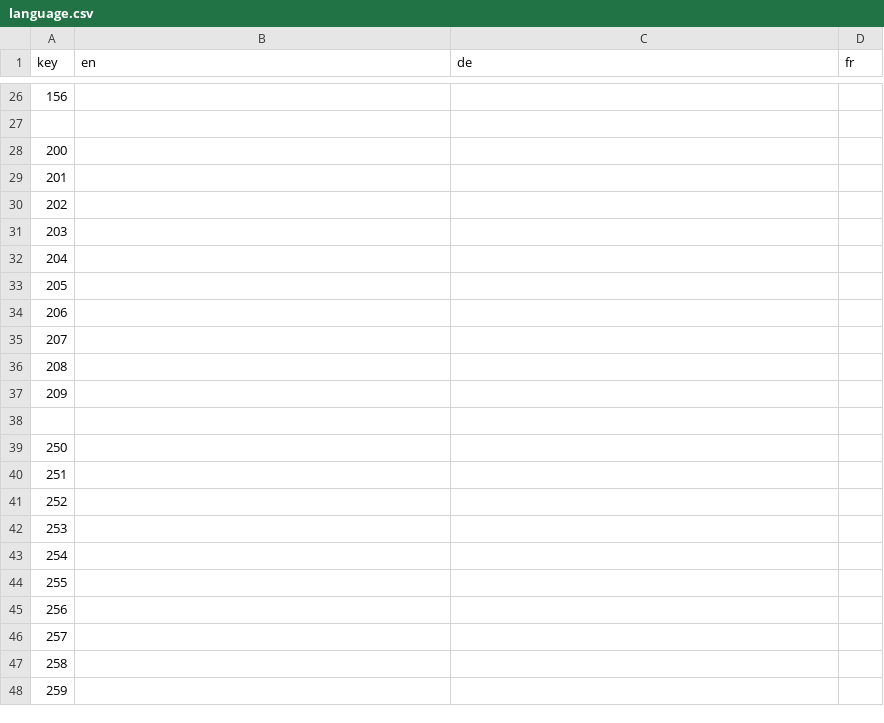
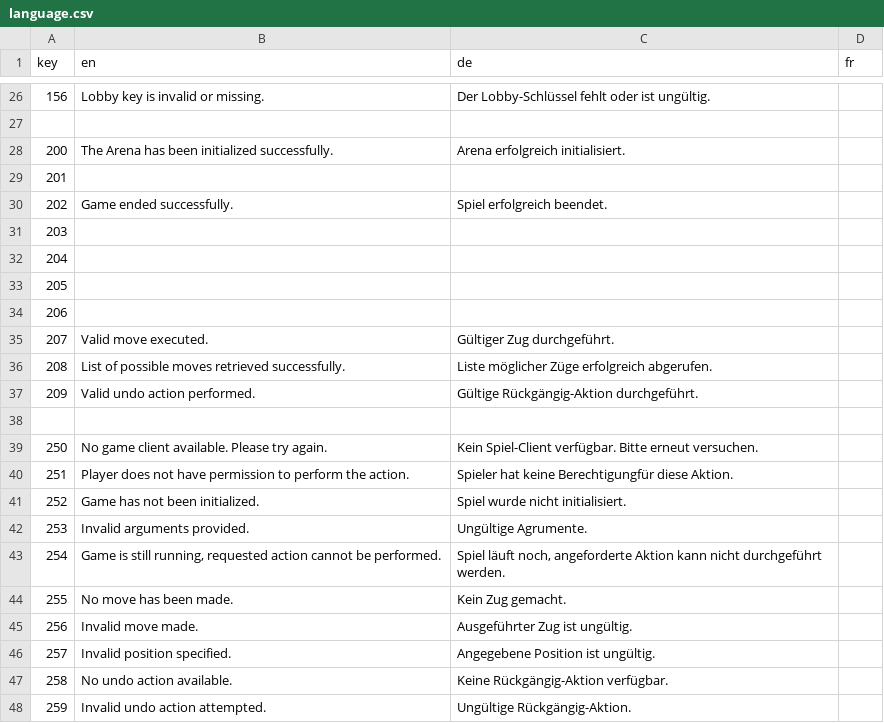
Before and after one commit to 12ghostrider21/KIMaster, a CSV file: Tools/language.csv, drawn as a sheet; only a part is shown, gaps mark what is left out; the diff covers the shown part only; the diff names each change by its address in the sheet, - before the commit and + after, or states it on an @@ line.

```diff
--- a/Tools/language.csv
+++ b/Tools/language.csv
-B26 (en): (empty)
+B26 (en): Lobby key is invalid or missing.
-C26 (de): (empty)
+C26 (de): Der Lobby-Schlüssel fehlt oder ist ungültig.
-B28 (en): (empty)
+B28 (en): The Arena has been initialized successfully.
-C28 (de): (empty)
+C28 (de): Arena erfolgreich initialisiert.
-B30 (en): (empty)
+B30 (en): Game ended successfully.
-C30 (de): (empty)
+C30 (de): Spiel erfolgreich beendet.
-B35 (en): (empty)
+B35 (en): Valid move executed.
-C35 (de): (empty)
+C35 (de): Gültiger Zug durchgeführt.
-B36 (en): (empty)
+B36 (en): List of possible moves retrieved successfully.
-C36 (de): (empty)
+C36 (de): Liste möglicher Züge erfolgreich abgerufen.
-B37 (en): (empty)
+B37 (en): Valid undo action performed.
-C37 (de): (empty)
+C37 (de): Gültige Rückgängig-Aktion durchgeführt.
-B39 (en): (empty)
+B39 (en): No game client available. Please try again.
-C39 (de): (empty)
+C39 (de): Kein Spiel-Client verfügbar. Bitte erneut versuchen.
-B40 (en): (empty)
+B40 (en): Player does not have permission to perform the action.
-C40 (de): (empty)
+C40 (de): Spieler hat keine Berechtigungfür diese Aktion.
-B41 (en): (empty)
+B41 (en): Game has not been initialized.
-C41 (de): (empty)
+C41 (de): Spiel wurde nicht initialisiert.
-B42 (en): (empty)
+B42 (en): Invalid arguments provided.
-C42 (de): (empty)
+C42 (de): Ungültige Agrumente.
-B43 (en): (empty)
+B43 (en): Game is still running, requested action cannot be performed.
-C43 (de): (empty)
+C43 (de): Spiel läuft noch, angeforderte Aktion kann nicht durchgeführt werden.
-B44 (en): (empty)
+B44 (en): No move has been made.
-C44 (de): (empty)
+C44 (de): Kein Zug gemacht.
-B45 (en): (empty)
+B45 (en): Invalid move made.
-C45 (de): (empty)
+C45 (de): Ausgeführter Zug ist ungültig.
-B46 (en): (empty)
+B46 (en): Invalid position specified.
-C46 (de): (empty)
+C46 (de): Angegebene Position ist ungültig.
-B47 (en): (empty)
+B47 (en): No undo action available.
-C47 (de): (empty)
+C47 (de): Keine Rückgängig-Aktion verfügbar.
-B48 (en): (empty)
+B48 (en): Invalid undo action attempted.
-C48 (de): (empty)
+C48 (de): Ungültige Rückgängig-Aktion.
```
Also changed, not shown: 5 added rows and 34 edited cells elsewhere in this file.
